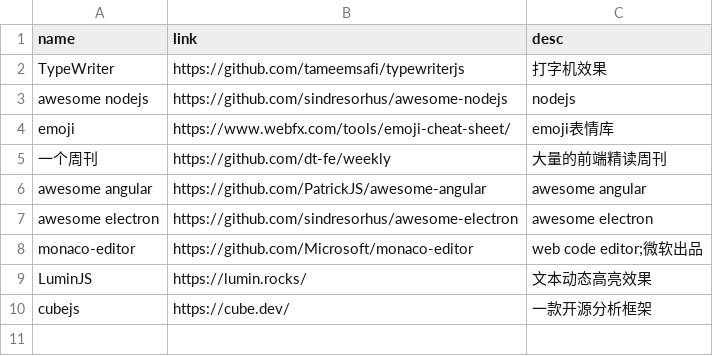
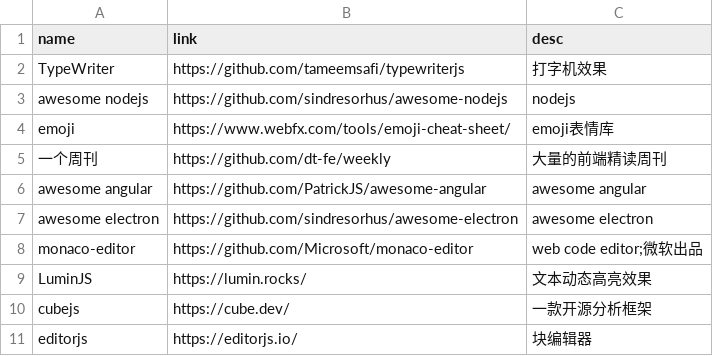
Before and after one commit to werts/werts.github.io, a CSV file: _data/awesome.csv, drawn as a sheet; the diff names each change by its address in the sheet, - before the commit and + after, or states it on an @@ line.

Commit message:
new-awesome

```diff
--- a/_data/awesome.csv
+++ b/_data/awesome.csv
+row 11: editorjs | https://editorjs.io/ | 块编辑器
```
